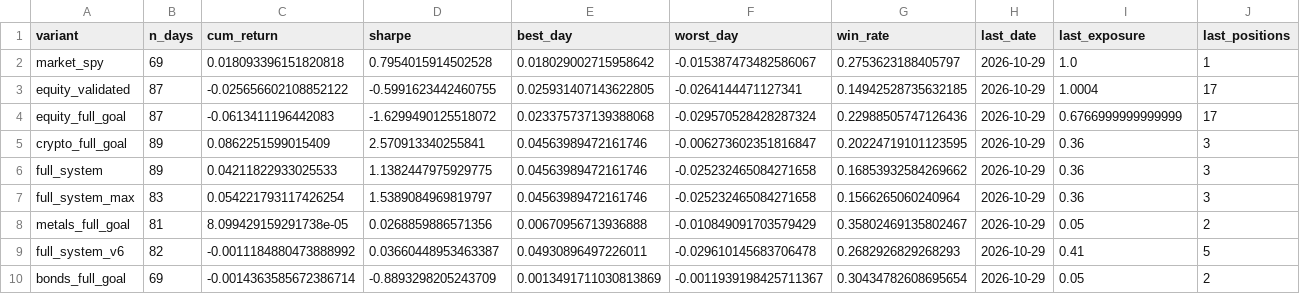
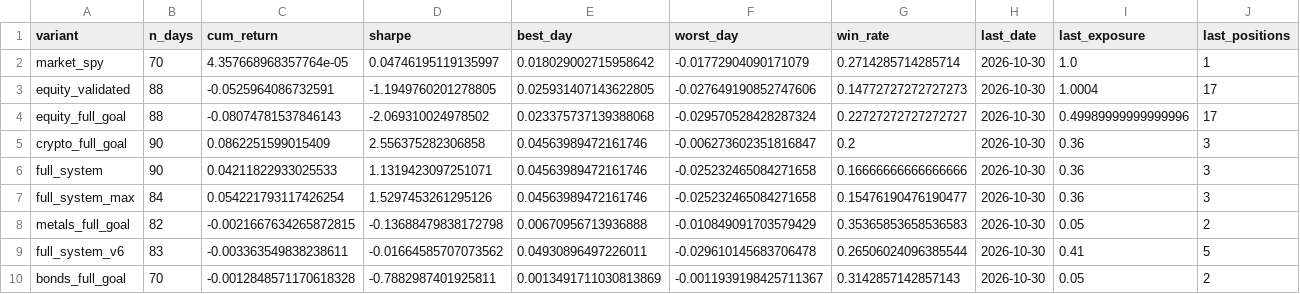
Before and after one commit to dballage777/dballage, a CSV file: paper/reports/standings.csv, drawn as a sheet.

```diff
--- a/paper/reports/standings.csv
+++ b/paper/reports/standings.csv
@@ -1,10 +1,10 @@
 variant,n_days,cum_return,sharpe,best_day,worst_day,win_rate,last_date,last_exposure,last_positions
-market_spy,69,0.018093396151820818,0.7954015914502528,0.018029002715958642,-0.015387473482586067,0.2753623188405797,2026-10-29,1.0,1
-equity_validated,87,-0.025656602108852122,-0.5991623442460755,0.025931407143622805,-0.0264144471127341,0.14942528735632185,2026-10-29,1.0004,17
-equity_full_goal,87,-0.0613411196442083,-1.6299490125518072,0.023375737139388068,-0.029570528428287324,0.22988505747126436,2026-10-29,0.6766999999999999,17
-crypto_full_goal,89,0.0862251599015409,2.570913340255841,0.04563989472161746,-0.006273602351816847,0.20224719101123595,2026-10-29,0.36,3
-full_system,89,0.04211822933025533,1.1382447975929775,0.04563989472161746,-0.025232465084271658,0.16853932584269662,2026-10-29,0.36,3
-full_system_max,83,0.054221793117426254,1.5389084969819797,0.04563989472161746,-0.025232465084271658,0.1566265060240964,2026-10-29,0.36,3
-metals_full_goal,81,8.099429159291738e-05,0.0268859886571356,0.00670956713936888,-0.010849091703579429,0.35802469135802467,2026-10-29,0.05,2
-full_system_v6,82,-0.0011184880473888992,0.03660448953463387,0.04930896497226011,-0.029610145683706478,0.2682926829268293,2026-10-29,0.41,5
-bonds_full_goal,69,-0.0014363585672386714,-0.8893298205243709,0.0013491711030813869,-0.0011939198425711367,0.30434782608695654,2026-10-29,0.05,2
+market_spy,70,4.357668968357764e-05,0.04746195119135997,0.018029002715958642,-0.01772904090171079,0.2714285714285714,2026-10-30,1.0,1
+equity_validated,88,-0.0525964086732591,-1.1949760201278805,0.025931407143622805,-0.027649190852747606,0.14772727272727273,2026-10-30,1.0004,17
+equity_full_goal,88,-0.08074781537846143,-2.069310024978502,0.023375737139388068,-0.029570528428287324,0.22727272727272727,2026-10-30,0.49989999999999996,17
+crypto_full_goal,90,0.0862251599015409,2.556375282306858,0.04563989472161746,-0.006273602351816847,0.2,2026-10-30,0.36,3
+full_system,90,0.04211822933025533,1.1319423097251071,0.04563989472161746,-0.025232465084271658,0.16666666666666666,2026-10-30,0.36,3
+full_system_max,84,0.054221793117426254,1.5297453261295126,0.04563989472161746,-0.025232465084271658,0.15476190476190477,2026-10-30,0.36,3
+metals_full_goal,82,-0.0021667634265872815,-0.13688479838172798,0.00670956713936888,-0.010849091703579429,0.35365853658536583,2026-10-30,0.05,2
+full_system_v6,83,-0.003363549838238611,-0.01664585707073562,0.04930896497226011,-0.029610145683706478,0.26506024096385544,2026-10-30,0.41,5
+bonds_full_goal,70,-0.0012848571170618328,-0.7882987401925811,0.0013491711030813869,-0.0011939198425711367,0.3142857142857143,2026-10-30,0.05,2
```
Also changed, not shown: paper/reports/daily_returns.csv, 6 other files.
